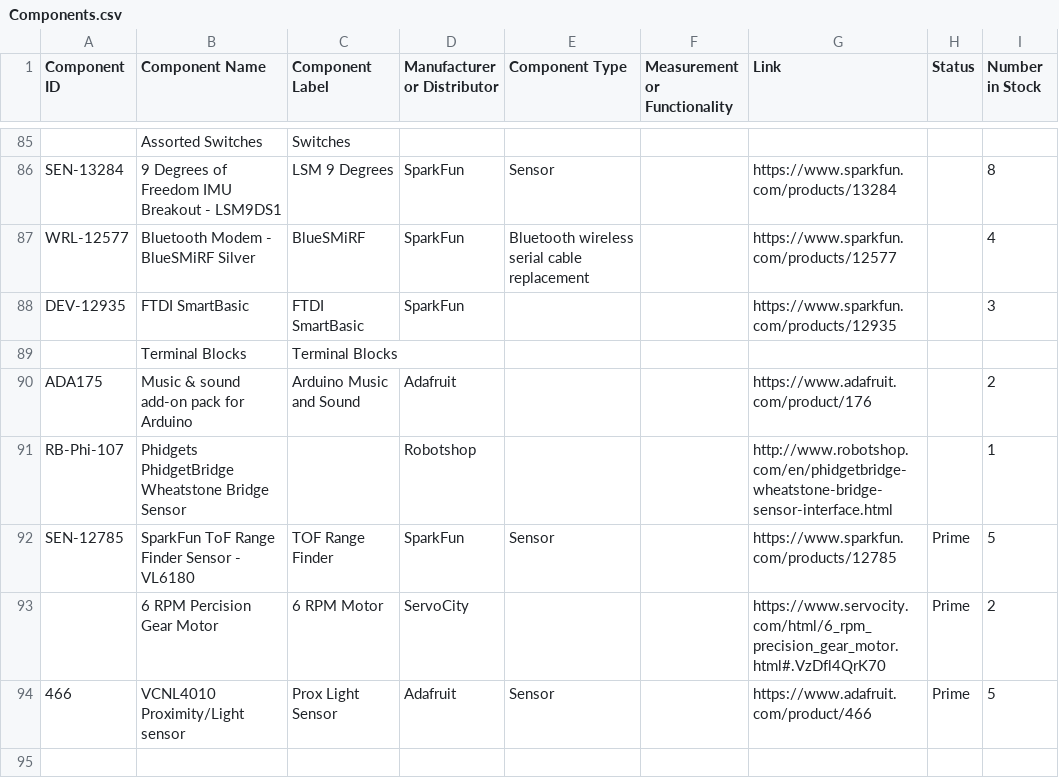
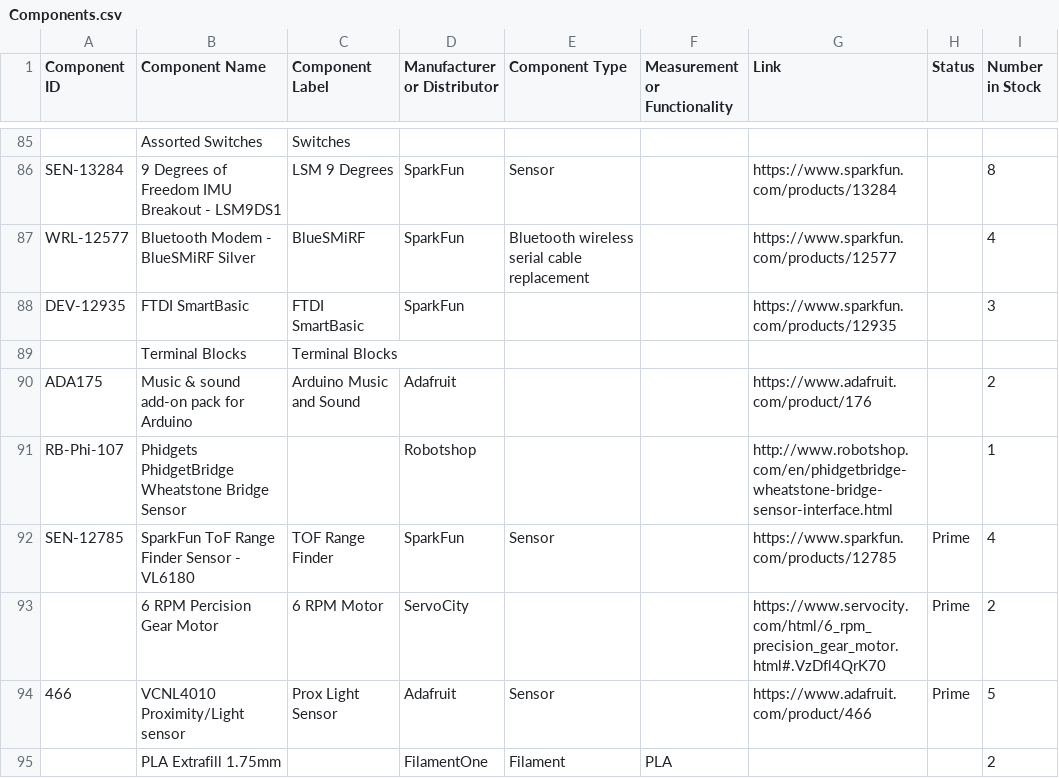
Before and after one commit to HumanPerformance/Inventory, a CSV file: Components.csv, drawn as a sheet; only a part is shown, gaps mark what is left out; the diff covers the shown part only.

Commit message:
Updated inventory 06/03/2016

```diff
--- a/Components.csv
+++ b/Components.csv
@@ -91,4 +91,5 @@ ADA175,Music & sound add-on pack for Arduino ,Arduino Music and Sound,Adafruit,
 RB-Phi-107,Phidgets PhidgetBridge Wheatstone Bridge Sensor ,,Robotshop,,,http://www.robotshop.com/en/phidgetbridge-wheatstone-bridge-sensor-interface.html,,1
-SEN-12785,SparkFun ToF Range Finder Sensor - VL6180,TOF Range Finder,SparkFun,Sensor,,https://www.sparkfun.com/products/12785,Prime,5
+SEN-12785,SparkFun ToF Range Finder Sensor - VL6180,TOF Range Finder,SparkFun,Sensor,,https://www.sparkfun.com/products/12785,Prime,4
 ,6 RPM Percision Gear Motor,6 RPM Motor,ServoCity,,,https://www.servocity.com/html/6_rpm_precision_gear_motor.html#.VzDfl4QrK70,Prime,2
 466,VCNL4010 Proximity/Light sensor,Prox Light Sensor ,Adafruit,Sensor,,https://www.adafruit.com/product/466,Prime,5
+,PLA Extrafill 1.75mm,,FilamentOne,Filament,PLA,,,2
```
Also changed, not shown: 3 added rows and 4 edited cells elsewhere in this file.
